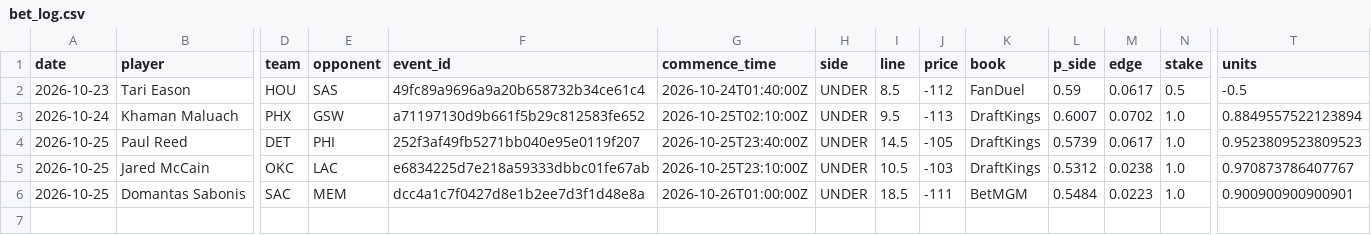
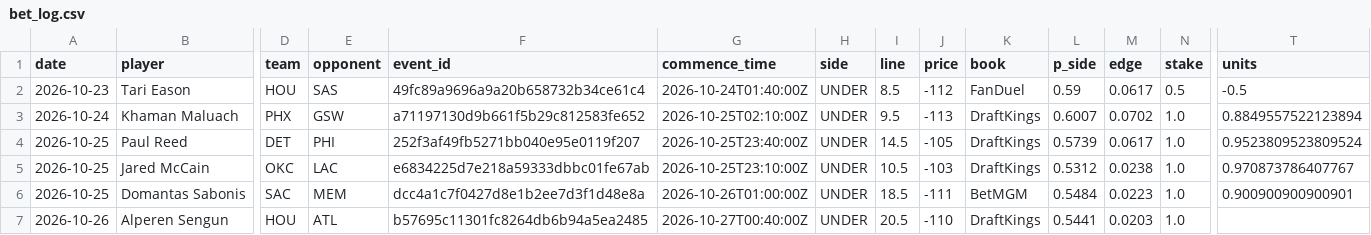
Before and after one commit to abeilke2002/belch-bets, a CSV file: odds_model/data/bet_log.csv, drawn as a sheet; only a part is shown, gaps mark what is left out; rows hold the shown columns only; the diff names each change by its address in the sheet, - before the commit and + after, or states it on an @@ line.

```diff
--- a/odds_model/data/bet_log.csv
+++ b/odds_model/data/bet_log.csv
-T4 (units): 0.9523809523809523
+T4 (units): 0.9523809523809524
+row 7: 2026-10-26 | Alperen Sengun | HOU | ATL | b57695c11301fc8264db6b94a5ea2485 | 2026-10-27T00:40:00Z | UNDER | 20.5 | -110 | DraftKings | 0.5441 | 0.0203 | 1.0
```
Also changed, not shown: 18 other files.
